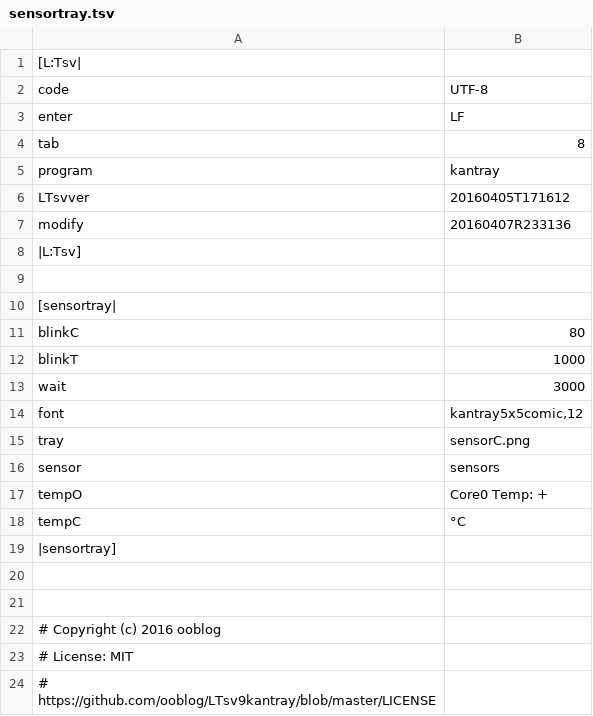
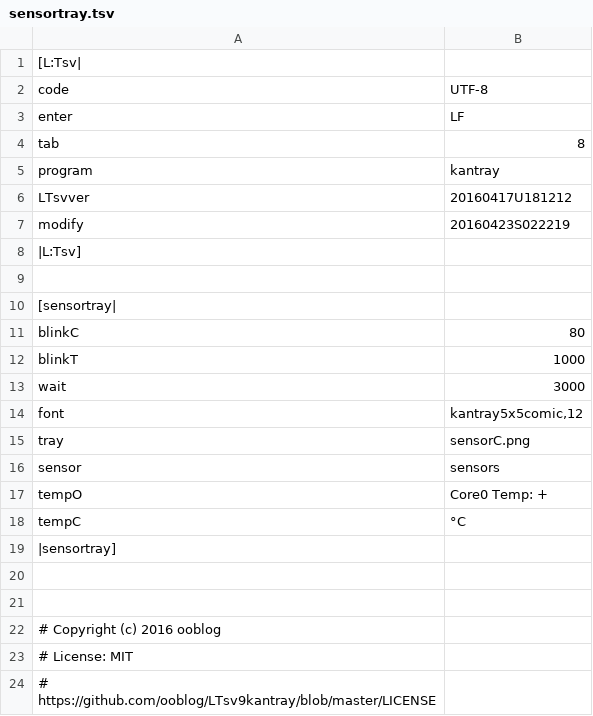
Before and after one commit to ooblog/sensortray, a TSV file: sensortray.tsv, drawn as a sheet.

```diff
--- a/sensortray.tsv
+++ b/sensortray.tsv
@@ -5,4 +5,4 @@ tab	8
 program	kantray
-LTsvver	20160405T171612
-modify	20160407R233136
+LTsvver	20160417U181212
+modify	20160423S022219
 |L:Tsv]
```
Also changed, not shown: 4 other files.
